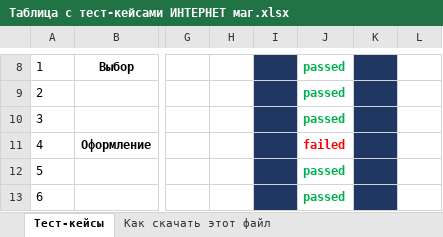
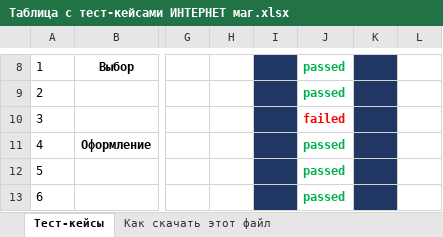
Before and after one commit to bochkelen/My-First_Repo, an Excel workbook: Таблица с тест-кейсами ИНТЕРНЕТ маг.xlsx, sheet Тест-кейсы, drawn as a sheet; only a part is shown, gaps mark what is left out; values as stored, in another font and other column widths than the file's, no borders; the diff names each change by its address in the sheet, - before the commit and + after, or states it on an @@ line.

Commit message:
Тестирование 25.03.2023
Прошёл тесты с 1 по 14 включительно. 13 пройдено, 1 не прошёл.

```diff
--- a/Таблица с тест-кейсами ИНТЕРНЕТ маг.xlsx (sheet Тест-кейсы)
+++ b/Таблица с тест-кейсами ИНТЕРНЕТ маг.xlsx (sheet Тест-кейсы)
-J10: passed
+J10: failed
-J10 text colour: #00B050
+J10 text colour: #FF0000
-J11: failed
+J11: passed
-J11 text colour: #FF0000
+J11 text colour: #00B050
```
